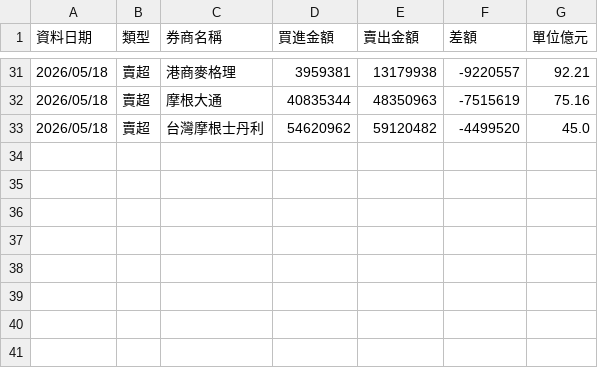
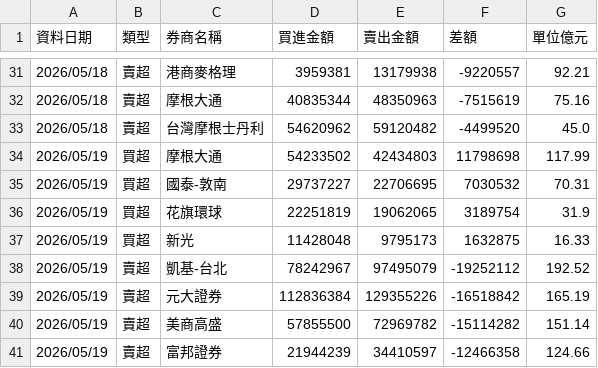
Before and after one commit to yuc1222-lgtm/broker-tracker, a CSV file: broker_history.csv, drawn as a sheet; only a part is shown, gaps mark what is left out.

```diff
--- a/broker_history.csv
+++ b/broker_history.csv
@@ -33 +33,9 @@
 2026/05/18,賣超,台灣摩根士丹利,54620962,59120482,-4499520,45.0
+2026/05/19,買超,摩根大通,54233502,42434803,11798698,117.99
+2026/05/19,買超,國泰-敦南,29737227,22706695,7030532,70.31
+2026/05/19,買超,花旗環球,22251819,19062065,3189754,31.9
+2026/05/19,買超,新光,11428048,9795173,1632875,16.33
+2026/05/19,賣超,凱基-台北,78242967,97495079,-19252112,192.52
+2026/05/19,賣超,元大證券,112836384,129355226,-16518842,165.19
+2026/05/19,賣超,美商高盛,57855500,72969782,-15114282,151.14
+2026/05/19,賣超,富邦證券,21944239,34410597,-12466358,124.66
```
